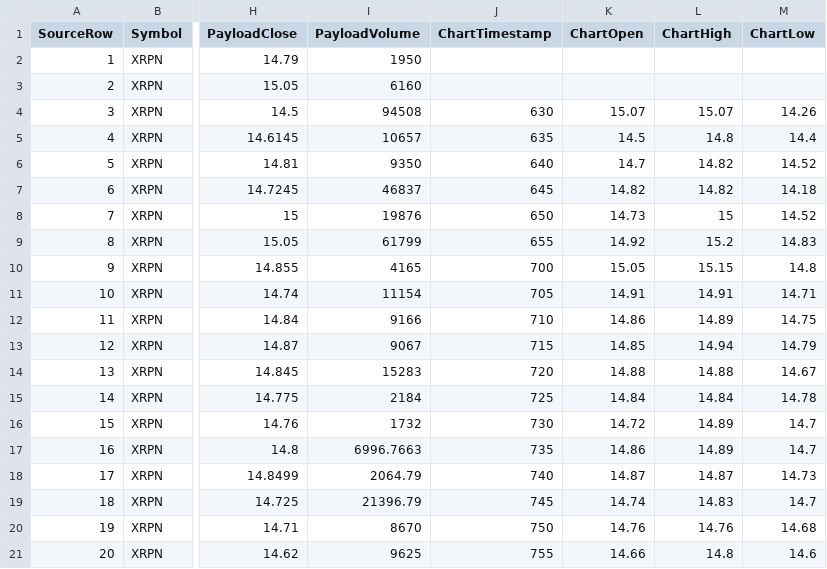
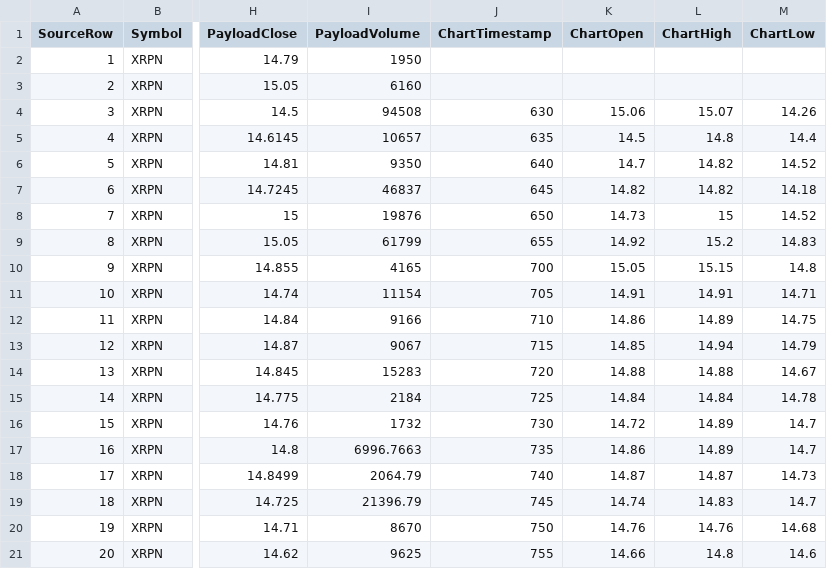
Before and after one commit to themailcomeshere/MomentumCommandCenterV2, a CSV file: data/validation/XRPN_5m_parity_template - XRPN_5m_parity_template_UPDATED_2.csv, drawn as a sheet; only a part is shown, gaps mark what is left out; the diff names each change by its address in the sheet, - before the commit and + after, or states it on an @@ line.

Commit message:
Validation: correct confirmed XRPN 5m chart open

```diff
--- a/data/validation/XRPN_5m_parity_template - XRPN_5m_parity_template_UPDATED_2.csv
+++ b/data/validation/XRPN_5m_parity_template - XRPN_5m_parity_template_UPDATED_2.csv
-K4 (ChartOpen): 15.07
+K4 (ChartOpen): 15.06
```
